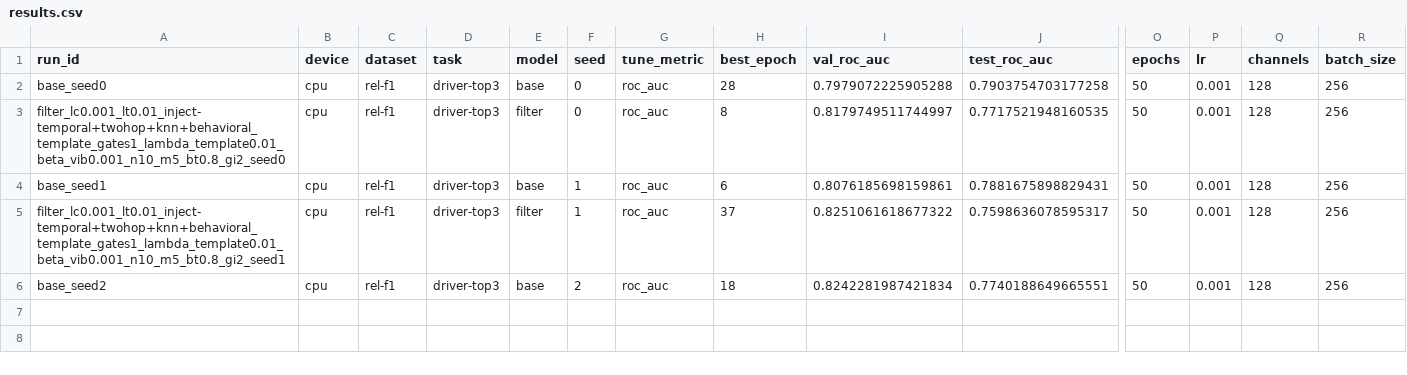
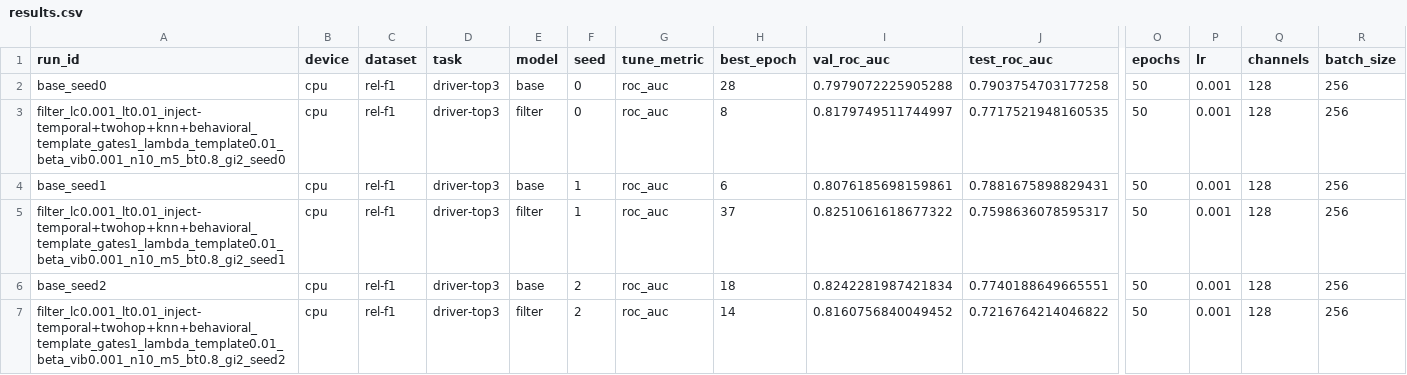
Before and after one commit to HARSHALK2598/cs224w-structural-optimizer, a CSV file: experiments/results/sweeps/protocol_driver-top3/results.csv, drawn as a sheet; only a part is shown, gaps mark what is left out; rows hold the shown columns only; the diff names each change by its address in the sheet, - before the commit and + after, or states it on an @@ line.

```diff
--- a/experiments/results/sweeps/protocol_driver-top3/results.csv
+++ b/experiments/results/sweeps/protocol_driver-top3/results.csv
+row 7: filter_lc0.001_lt0.01_inject-temporal+twohop+knn+behavioral_template_gates1_lambda_template0.01_beta_vib0.001_n10_m5_bt0.8_gi2_seed2 | cpu | rel-f1 | driver-top3 | filter | 2 | roc_auc | 14 | 0.8160756840049452 | 0.7216764214046822 | 50 | 0.001 | 128 | 256
```
Also changed, not shown: 3 other files.
